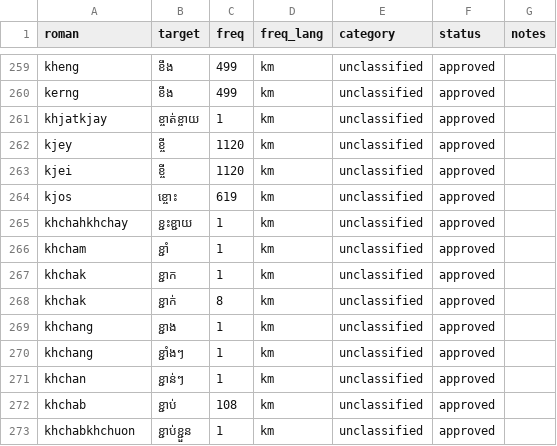
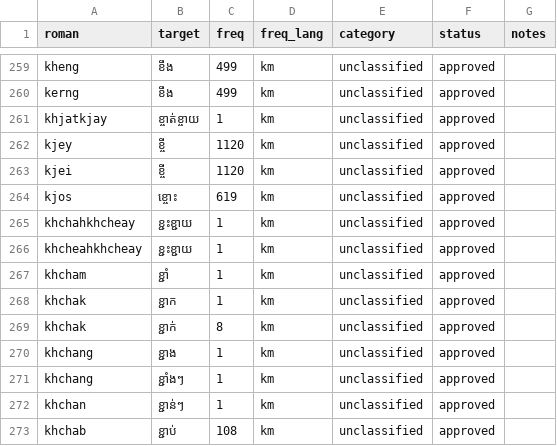
Before and after one commit to darhnoel/angkorime, a CSV file: data/lexicon/chunks/chunk_0028.csv, drawn as a sheet; only a part is shown, gaps mark what is left out; the shorter side is filled out with more unchanged rows.

```diff
--- a/data/lexicon/chunks/chunk_0028.csv
+++ b/data/lexicon/chunks/chunk_0028.csv
@@ -264,3 +264,4 @@ kjei,ខ្ចី,1120,km,unclassified,approved,
 kjos,ខ្ចោះ,619,km,unclassified,approved,
-khchahkhchay,ខ្ជះខ្ជាយ,1,km,unclassified,approved,
+khchahkhcheay,ខ្ជះខ្ជាយ,1,km,unclassified,approved,
+khcheahkhcheay,ខ្ជះខ្ជាយ,1,km,unclassified,approved,
 khcham,ខ្ជាំ,1,km,unclassified,approved,
```
Also changed, not shown: data/lexicon/chunks/chunk_0004.csv, data/lexicon/chunks/chunk_0009.csv, 5 other files.
